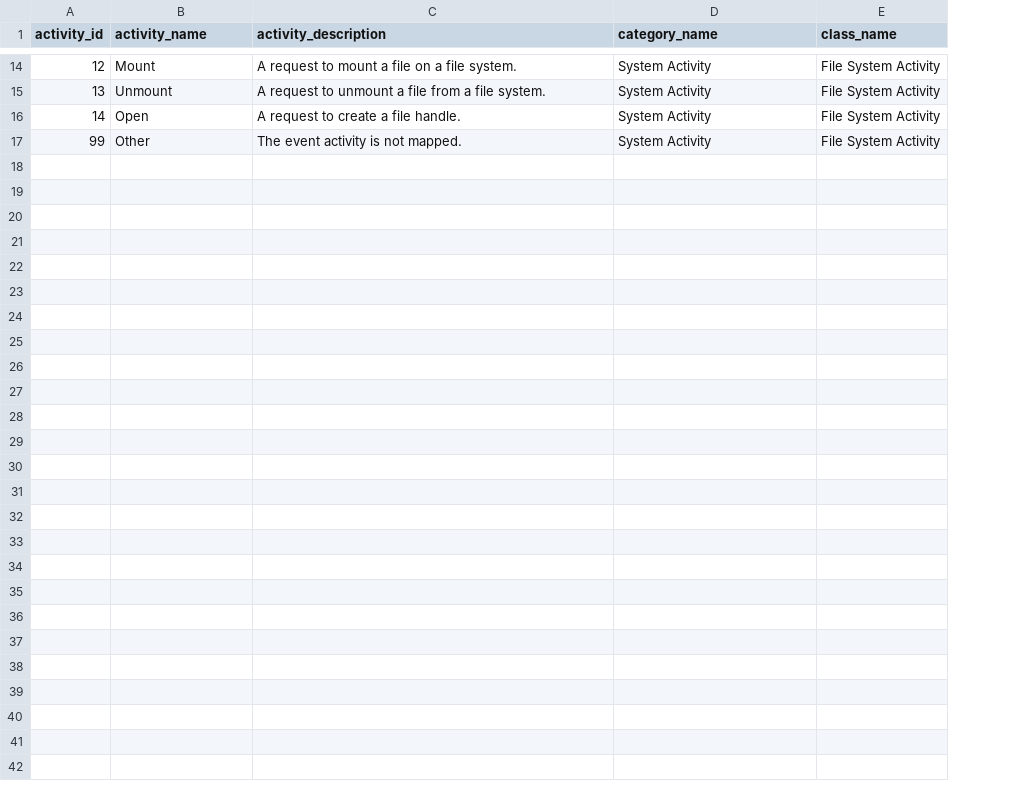
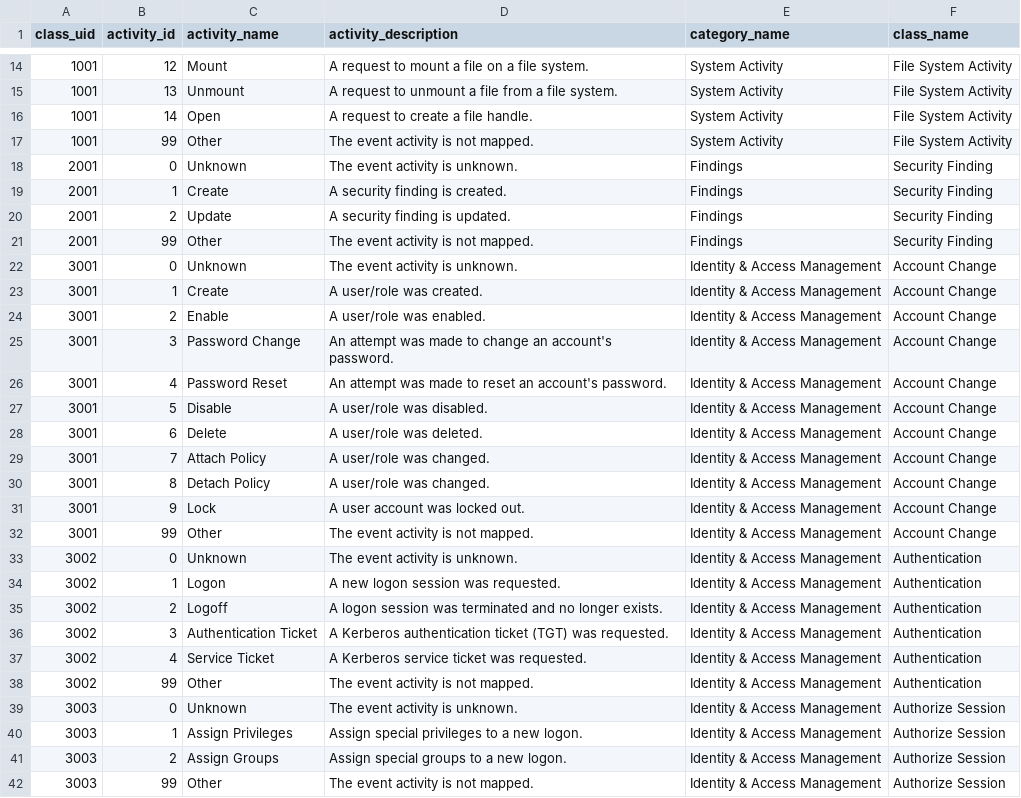
Before and after one commit to ark2491/ocsf, a CSV file: TA-linux-auditd-ocsf/lookups/nix_file_activity_id_to_name.csv, drawn as a sheet; only a part is shown, gaps mark what is left out; the diff names each change by its address in the sheet, - before the commit and + after, or states it on an @@ line.

Commit message:
Update nix_file_activity_id_to_name.csv

```diff
--- a/TA-linux-auditd-ocsf/lookups/nix_file_activity_id_to_name.csv
+++ b/TA-linux-auditd-ocsf/lookups/nix_file_activity_id_to_name.csv
+column A (class_uid), rows 14-17: all 1001
+row 18: 2001 | 0 | Unknown | The event activity is unknown. | Findings | Security Finding
+row 19: 2001 | 1 | Create | A security finding is created. | Findings | Security Finding
+row 20: 2001 | 2 | Update | A security finding is updated. | Findings | Security Finding
+row 21: 2001 | 99 | Other | The event activity is not mapped. | Findings | Security Finding
+row 22: 3001 | 0 | Unknown | The event activity is unknown. | Identity & Access Management | Account Change
+row 23: 3001 | 1 | Create | A user/role was created. | Identity & Access Management | Account Change
+row 24: 3001 | 2 | Enable | A user/role was enabled. | Identity & Access Management | Account Change
+row 25: 3001 | 3 | Password Change | An attempt was made to change an account's password. | Identity & Access Management | Account Change
+row 26: 3001 | 4 | Password Reset | An attempt was made to reset an account's password. | Identity & Access Management | Account Change
+row 27: 3001 | 5 | Disable | A user/role was disabled. | Identity & Access Management | Account Change
+row 28: 3001 | 6 | Delete | A user/role was deleted. | Identity & Access Management | Account Change
+row 29: 3001 | 7 | Attach Policy | A user/role was changed. | Identity & Access Management | Account Change
+row 30: 3001 | 8 | Detach Policy | A user/role was changed. | Identity & Access Management | Account Change
+row 31: 3001 | 9 | Lock | A user account was locked out. | Identity & Access Management | Account Change
+row 32: 3001 | 99 | Other | The event activity is not mapped. | Identity & Access Management | Account Change
+row 33: 3002 | 0 | Unknown | The event activity is unknown. | Identity & Access Management | Authentication
+row 34: 3002 | 1 | Logon | A new logon session was requested. | Identity & Access Management | Authentication
+row 35: 3002 | 2 | Logoff | A logon session was terminated and no longer exists. | Identity & Access Management | Authentication
+row 36: 3002 | 3 | Authentication Ticket | A Kerberos authentication ticket (TGT) was requested. | Identity & Access Management | Authentication
+row 37: 3002 | 4 | Service Ticket | A Kerberos service ticket was requested. | Identity & Access Management | Authentication
+row 38: 3002 | 99 | Other | The event activity is not mapped. | Identity & Access Management | Authentication
+row 39: 3003 | 0 | Unknown | The event activity is unknown. | Identity & Access Management | Authorize Session
+row 40: 3003 | 1 | Assign Privileges | Assign special privileges to a new logon. | Identity & Access Management | Authorize Session
+row 41: 3003 | 2 | Assign Groups | Assign special groups to a new logon. | Identity & Access Management | Authorize Session
+row 42: 3003 | 99 | Other | The event activity is not mapped. | Identity & Access Management | Authorize Session
```
